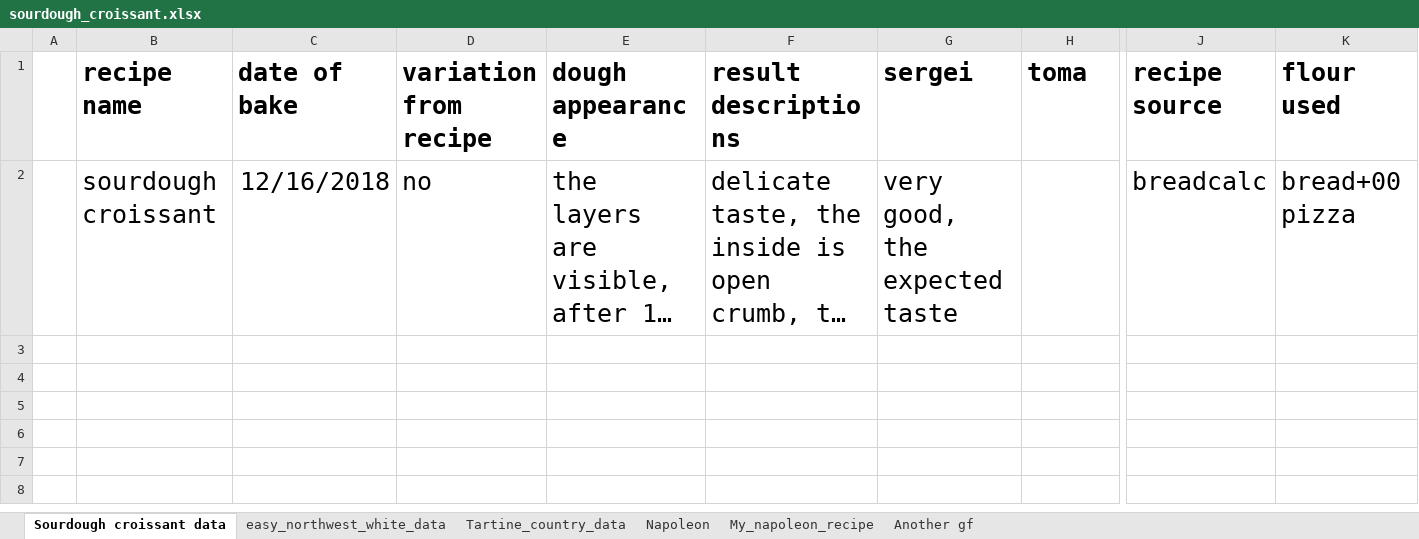
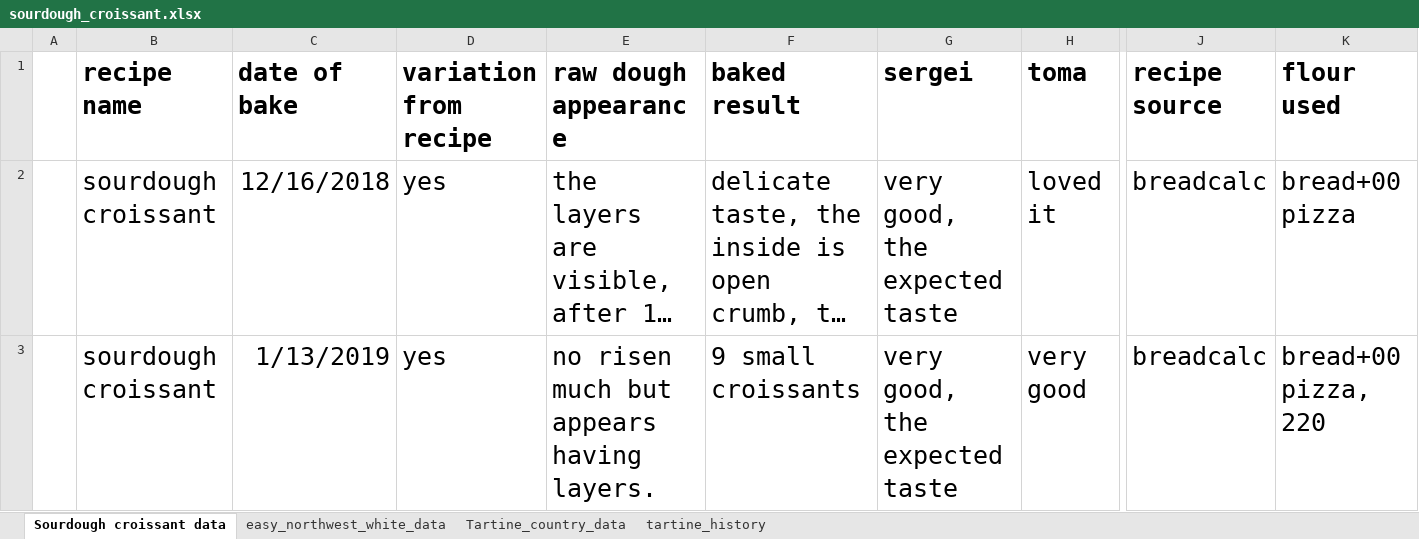
Before and after one commit to Lilit67/food_project, an Excel workbook: recipes/white/sourdough_croissant.xlsx, sheet Sourdough croissant data, drawn as a sheet; only a part is shown, gaps mark what is left out; long unchanged cells end in …; values as stored, in another font and other column widths than the file's, no borders; rows hold the shown columns only; the diff covers the shown part only; the diff names each change by its address in the sheet, - before the commit and + after, or states it on an @@ line.

```diff
--- a/recipes/white/sourdough_croissant.xlsx (sheet Sourdough croissant data)
+++ b/recipes/white/sourdough_croissant.xlsx (sheet Sourdough croissant data)
-sheet tab: Napoleon
+sheet tab: tartine_history
-sheet tab: My_napoleon_recipe
-sheet tab: Another gf
-E1: dough appearance
+E1: raw dough appearance
-F1: result descriptions
+F1: baked result
-D2 (variation from recipe): no
+D2 (variation from recipe): yes
-H2 (toma): (empty)
+H2 (toma): loved it
+row 3:  | sourdough croissant | 1/13/2019 | yes | no risen much but appears having layers. | 9 small croissants | very good, the expected taste | very good | breadcalc | bread+00 pizza, 220
```
Also changed, not shown: 5 added rows elsewhere in this sheet, recipes/croissants/croissant_sourdough.xlsx, recipes/white/White_wild_yeast_favorite.xlsx, 23 other files.
